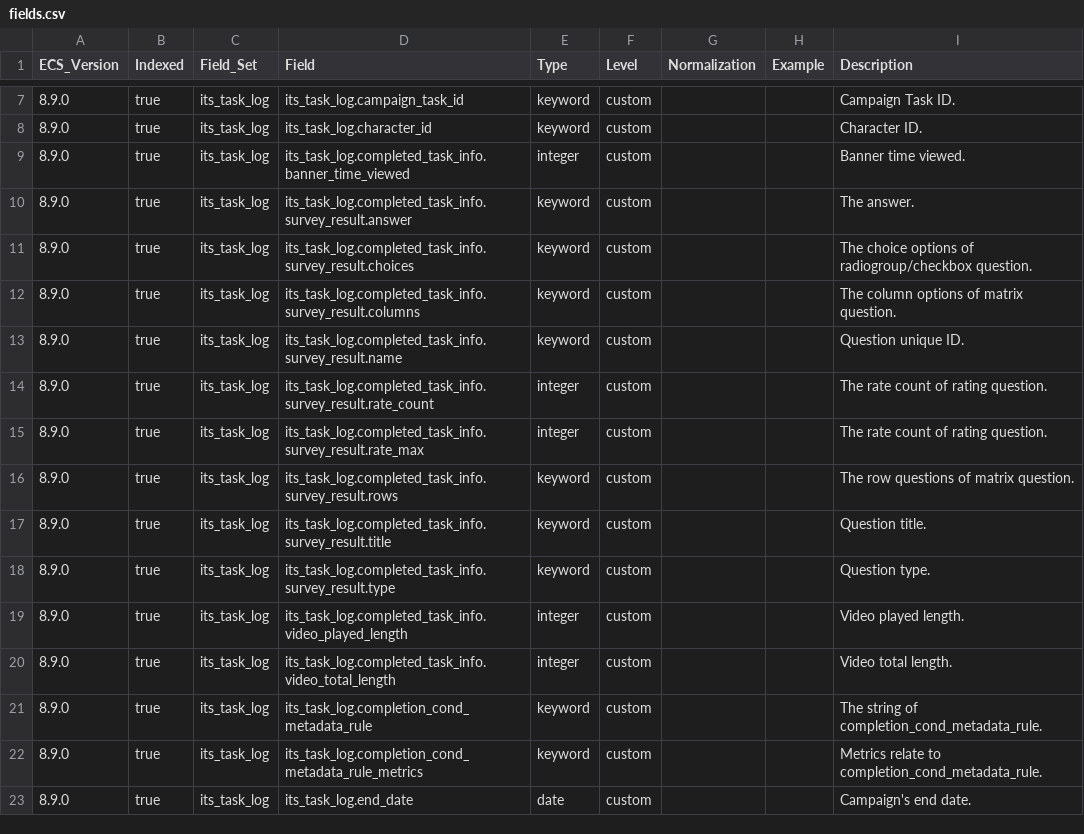
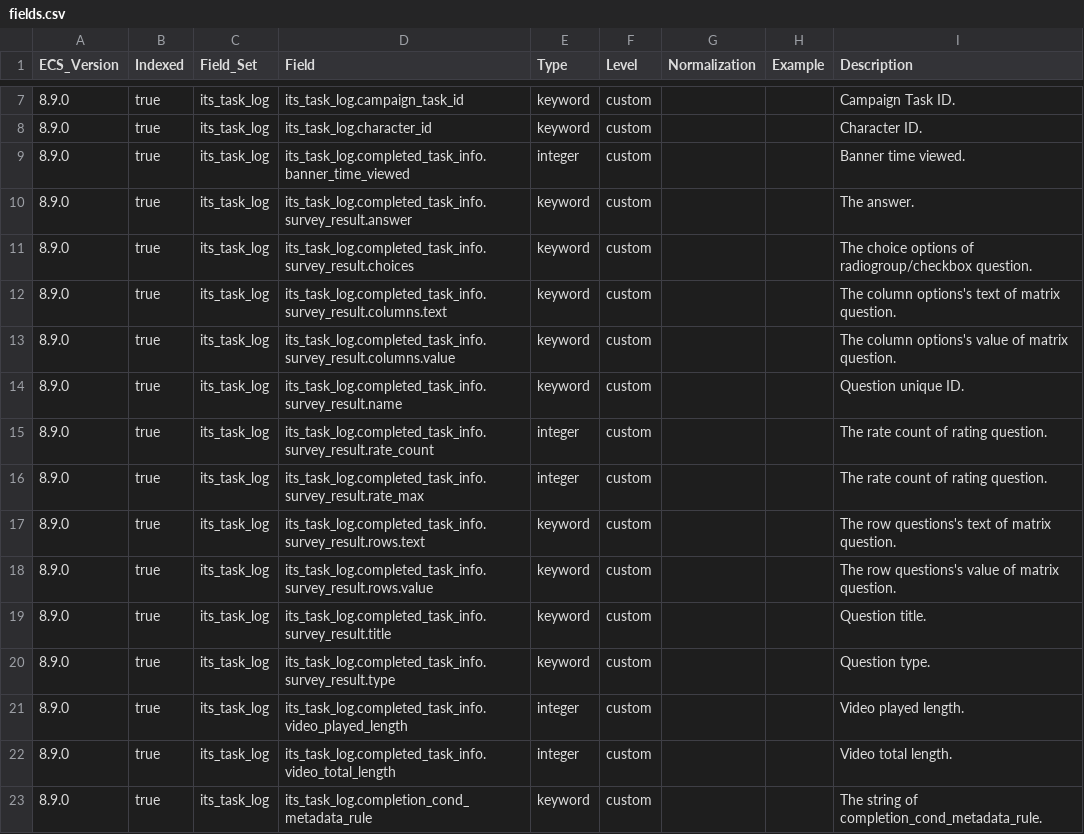
Before and after one commit to itcgosucorp/ITS-ecs, a CSV file: its/index-templates/task-log/generated/csv/fields.csv, drawn as a sheet; only a part is shown, gaps mark what is left out; the shorter side is filled out with more unchanged rows.

Commit message:
chore(survey_result): update rows and columns fields

```diff
--- a/its/index-templates/task-log/generated/csv/fields.csv
+++ b/its/index-templates/task-log/generated/csv/fields.csv
@@ -11,3 +11,4 @@ ECS_Version,Indexed,Field_Set,Field,Type,Level,Normalization,Example,Description
 8.9.0,true,its_task_log,its_task_log.completed_task_info.survey_result.choices,keyword,custom,,,The choice options of radiogroup/checkbox question.
-8.9.0,true,its_task_log,its_task_log.completed_task_info.survey_result.columns,keyword,custom,,,The column options of matrix question.
+8.9.0,true,its_task_log,its_task_log.completed_task_info.survey_result.columns.text,keyword,custom,,,The column options's text of matrix question.
+8.9.0,true,its_task_log,its_task_log.completed_task_info.survey_result.columns.value,keyword,custom,,,The column options's value of matrix question.
 8.9.0,true,its_task_log,its_task_log.completed_task_info.survey_result.name,keyword,custom,,,Question unique ID.
@@ -15,3 +16,4 @@ ECS_Version,Indexed,Field_Set,Field,Type,Level,Normalization,Example,Description
 8.9.0,true,its_task_log,its_task_log.completed_task_info.survey_result.rate_max,integer,custom,,,The rate count of rating question.
-8.9.0,true,its_task_log,its_task_log.completed_task_info.survey_result.rows,keyword,custom,,,The row questions of matrix question.
+8.9.0,true,its_task_log,its_task_log.completed_task_info.survey_result.rows.text,keyword,custom,,,The row questions's text of matrix question.
+8.9.0,true,its_task_log,its_task_log.completed_task_info.survey_result.rows.value,keyword,custom,,,The row questions's value of matrix question.
 8.9.0,true,its_task_log,its_task_log.completed_task_info.survey_result.title,keyword,custom,,,Question title.
```
Also changed, not shown: 8 other files.
